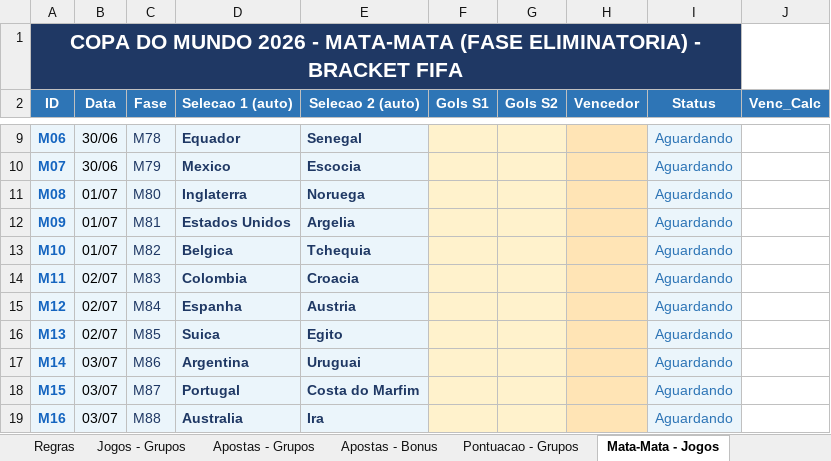
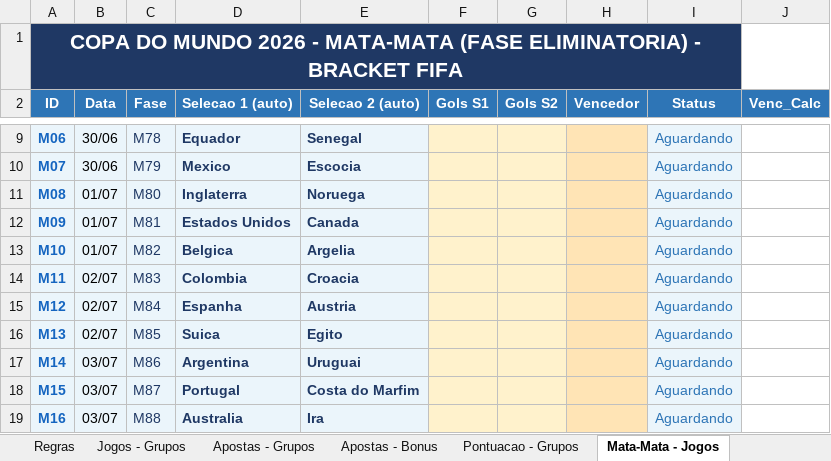
Before and after one commit to pbrandao26/bolao-copa-2026, an Excel workbook: gabarito/Bolao_Copa2026_TurimMFO_Master.xlsx, sheet Mata-Mata - Jogos, drawn as a sheet; only a part is shown, gaps mark what is left out; values as stored, in another font and other column widths than the file's, no borders; the diff names each change by its address in the sheet, - before the commit and + after, or states it on an @@ line.

```diff
--- a/gabarito/Bolao_Copa2026_TurimMFO_Master.xlsx (sheet Mata-Mata - Jogos)
+++ b/gabarito/Bolao_Copa2026_TurimMFO_Master.xlsx (sheet Mata-Mata - Jogos)
-E12 (Selecao 2 (auto)): Argelia
+E12 (Selecao 2 (auto)): Canada
-E13 (Selecao 2 (auto)): Tchequia
+E13 (Selecao 2 (auto)): Argelia
```
Also changed, not shown: sheet Pontuacao - Grupos, sheet Jogos - Grupos, sheet Dashboard.
